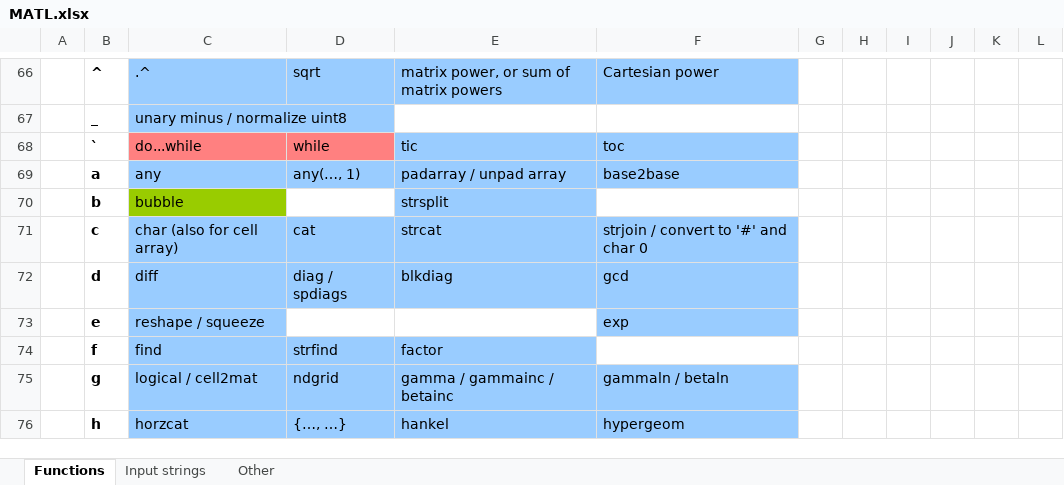
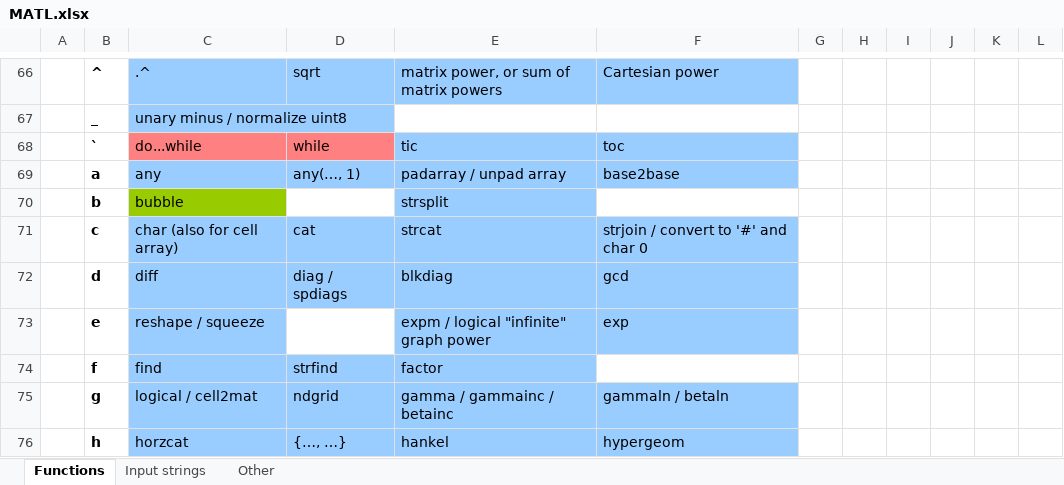
Before and after one commit to lmendo/MATL, an Excel workbook: spec/functionTable/MATL.xlsx, sheet Functions, drawn as a sheet; only a part is shown, gaps mark what is left out; values as stored, in another font and other column widths than the file's, no borders; the diff names each change by its address in the sheet, - before the commit and + after, or states it on an @@ line.

Commit message:
`Ye`: matrix exponential / logical "infinite" graph power

```diff
--- a/spec/functionTable/MATL.xlsx (sheet Functions)
+++ b/spec/functionTable/MATL.xlsx (sheet Functions)
-E73: (empty)
+E73: expm / logical "infinite" graph power
-E73 fill: none
+E73 fill: #99CCFF
```
Also changed, not shown: 8 other files.
